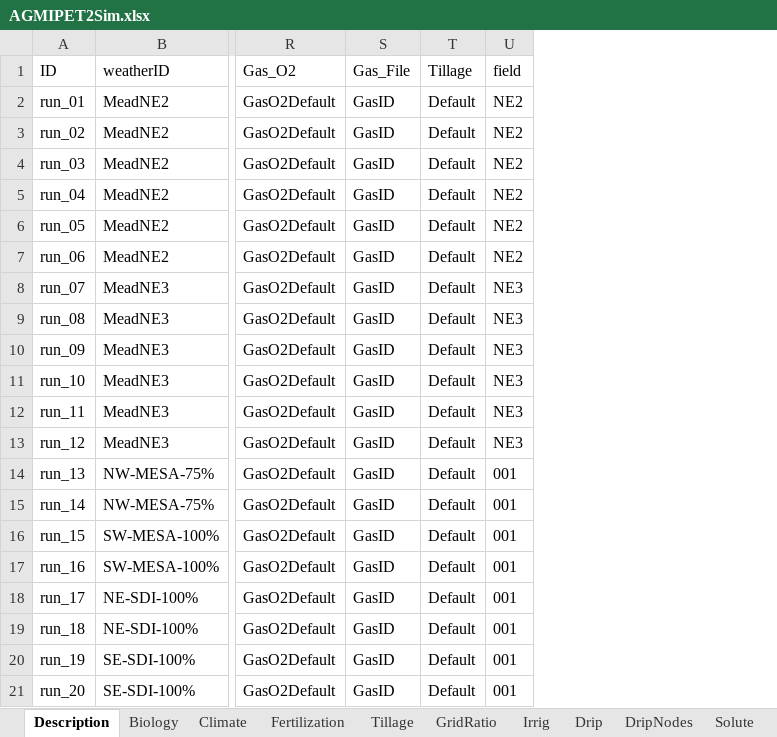
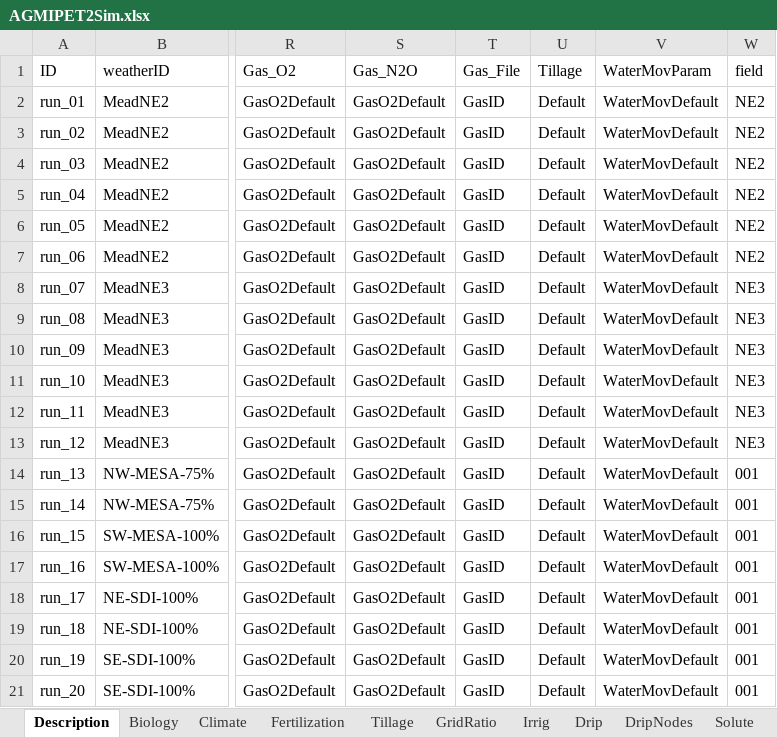
Before and after one commit to USDA-ARS-ACSL/ExcelInterface, an Excel workbook: Example input/AgmipET2/AGMIPET2Sim.xlsx, sheet Description, drawn as a sheet; only a part is shown, gaps mark what is left out; values as stored, in another font and other column widths than the file's, no borders; the diff names each change by its address in the sheet, - before the commit and + after, or states it on an @@ line.

```diff
--- a/Example input/AgmipET2/AGMIPET2Sim.xlsx (sheet Description)
+++ b/Example input/AgmipET2/AGMIPET2Sim.xlsx (sheet Description)
+column S (Gas_N2O), rows 2-21: all GasO2Default
+column V (WaterMovParam), rows 2-21: all WaterMovDefault
```
Also changed, not shown: sheet Irrig, sheet Gas, sheet Soil, other sheet tabs, Example input/CO2_Respiration_CaseStudy1/CaseStudy1.xlsx, Example input/CO2_Respiration_CaseStudy2/CaseStudy2.xlsx, 7 other files.
